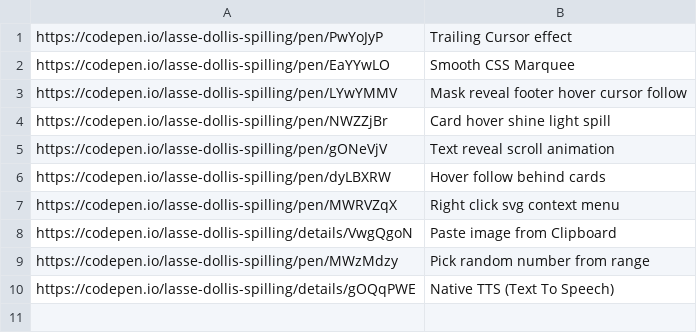
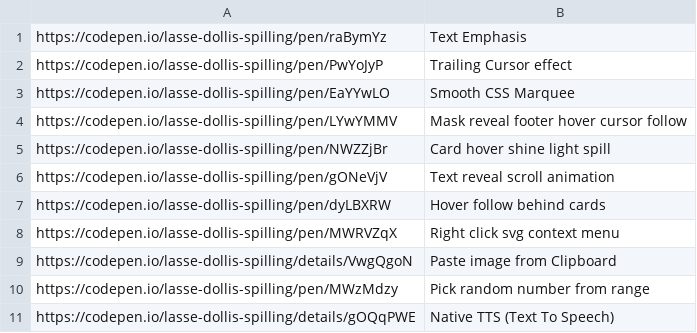
Before and after one commit to aksellsor/tools, a CSV file: public/ui-pens.csv, drawn as a sheet; the diff names each change by its address in the sheet, - before the commit and + after, or states it on an @@ line.

Commit message:
Update ui-pens.csv

```diff
--- a/public/ui-pens.csv
+++ b/public/ui-pens.csv
+row 1: https://codepen.io/lasse-dollis-spilling/pen/raBymYz | Text Emphasis
```
